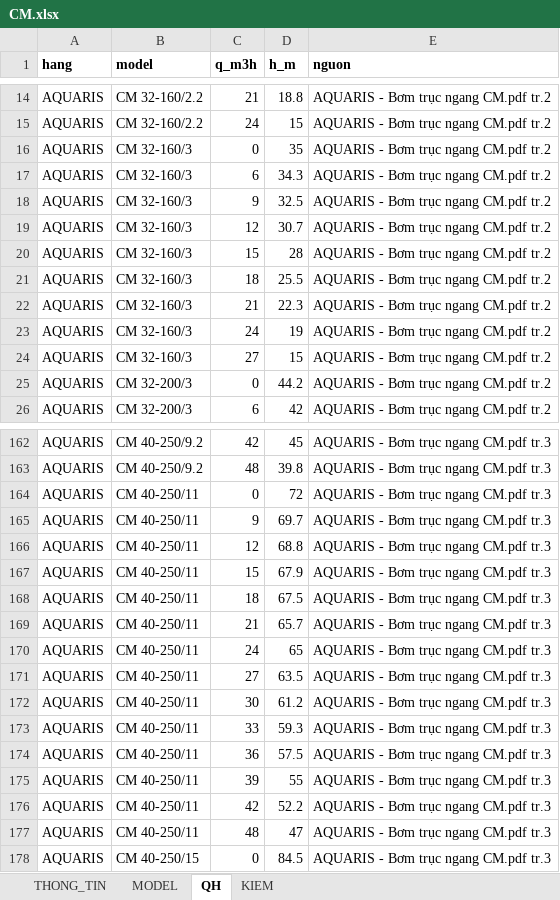
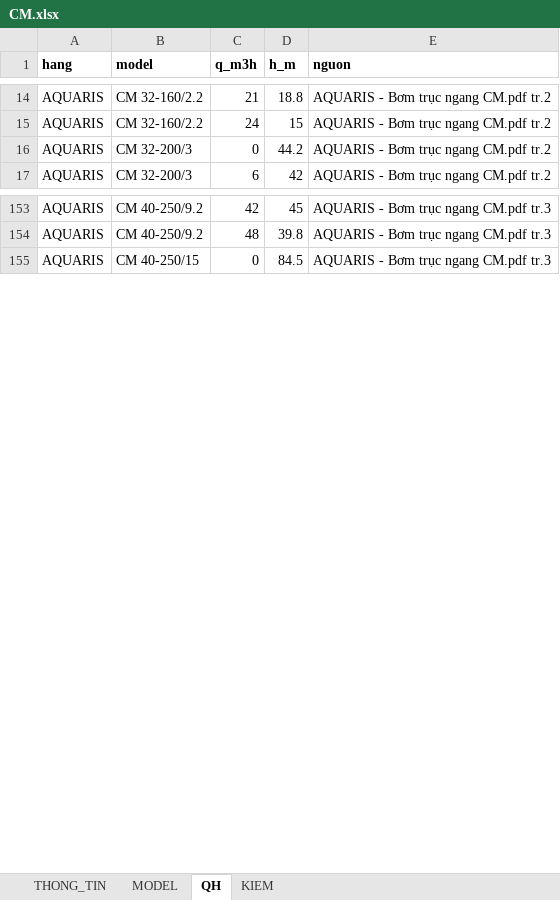
Before and after one commit to trungvip01951-lgtm/sua-catalogue, an Excel workbook: kho/DU_LIEU/CM.xlsx, sheet QH, drawn as a sheet; only a part is shown, gaps mark what is left out; values as stored, in another font and other column widths than the file's, no borders; removed rows and columns are numbered as before the commit, all else as after; the diff covers the shown part only; the diff names each change by its address in the sheet, - before the commit and + after, or states it on an @@ line.

```diff
--- a/kho/DU_LIEU/CM.xlsx (sheet QH)
+++ b/kho/DU_LIEU/CM.xlsx (sheet QH)
-row 16: AQUARIS | CM 32-160/3 | 0 | 35 | AQUARIS - Bơm trục ngang CM.pdf tr.2
-row 17: AQUARIS | CM 32-160/3 | 6 | 34.3 | AQUARIS - Bơm trục ngang CM.pdf tr.2
-row 18: AQUARIS | CM 32-160/3 | 9 | 32.5 | AQUARIS - Bơm trục ngang CM.pdf tr.2
-row 19: AQUARIS | CM 32-160/3 | 12 | 30.7 | AQUARIS - Bơm trục ngang CM.pdf tr.2
-row 20: AQUARIS | CM 32-160/3 | 15 | 28 | AQUARIS - Bơm trục ngang CM.pdf tr.2
-row 21: AQUARIS | CM 32-160/3 | 18 | 25.5 | AQUARIS - Bơm trục ngang CM.pdf tr.2
-row 22: AQUARIS | CM 32-160/3 | 21 | 22.3 | AQUARIS - Bơm trục ngang CM.pdf tr.2
-row 23: AQUARIS | CM 32-160/3 | 24 | 19 | AQUARIS - Bơm trục ngang CM.pdf tr.2
-row 24: AQUARIS | CM 32-160/3 | 27 | 15 | AQUARIS - Bơm trục ngang CM.pdf tr.2
-row 164: AQUARIS | CM 40-250/11 | 0 | 72 | AQUARIS - Bơm trục ngang CM.pdf tr.3
-row 165: AQUARIS | CM 40-250/11 | 9 | 69.7 | AQUARIS - Bơm trục ngang CM.pdf tr.3
-row 166: AQUARIS | CM 40-250/11 | 12 | 68.8 | AQUARIS - Bơm trục ngang CM.pdf tr.3
-row 167: AQUARIS | CM 40-250/11 | 15 | 67.9 | AQUARIS - Bơm trục ngang CM.pdf tr.3
-row 168: AQUARIS | CM 40-250/11 | 18 | 67.5 | AQUARIS - Bơm trục ngang CM.pdf tr.3
-row 169: AQUARIS | CM 40-250/11 | 21 | 65.7 | AQUARIS - Bơm trục ngang CM.pdf tr.3
-row 170: AQUARIS | CM 40-250/11 | 24 | 65 | AQUARIS - Bơm trục ngang CM.pdf tr.3
-row 171: AQUARIS | CM 40-250/11 | 27 | 63.5 | AQUARIS - Bơm trục ngang CM.pdf tr.3
-row 172: AQUARIS | CM 40-250/11 | 30 | 61.2 | AQUARIS - Bơm trục ngang CM.pdf tr.3
-row 173: AQUARIS | CM 40-250/11 | 33 | 59.3 | AQUARIS - Bơm trục ngang CM.pdf tr.3
-row 174: AQUARIS | CM 40-250/11 | 36 | 57.5 | AQUARIS - Bơm trục ngang CM.pdf tr.3
-row 175: AQUARIS | CM 40-250/11 | 39 | 55 | AQUARIS - Bơm trục ngang CM.pdf tr.3
-row 176: AQUARIS | CM 40-250/11 | 42 | 52.2 | AQUARIS - Bơm trục ngang CM.pdf tr.3
-row 177: AQUARIS | CM 40-250/11 | 48 | 47 | AQUARIS - Bơm trục ngang CM.pdf tr.3
```
Also changed, not shown: 31 added rows and 11 removed rows elsewhere in this sheet, 13 other files.
